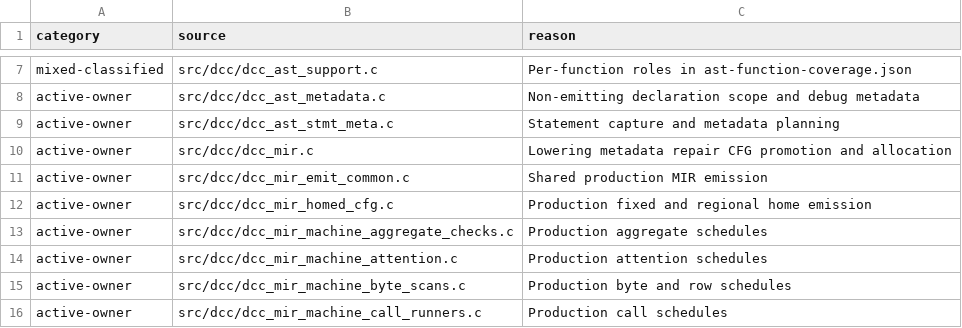
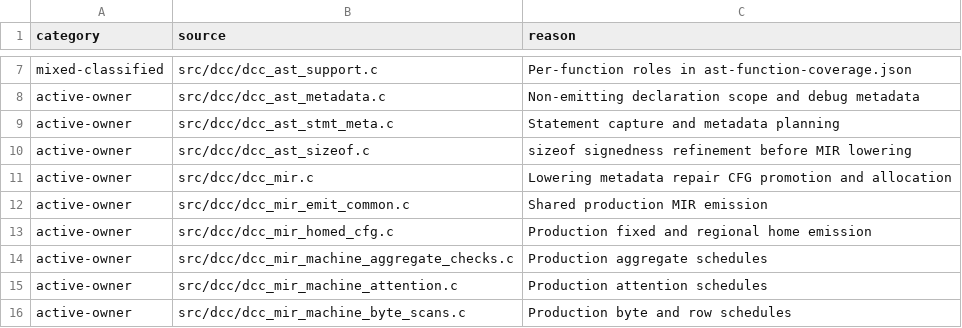
Before and after one commit to davidly/dcc, a TSV file: scripts/ast-mir-coverage.tsv, drawn as a sheet; only a part is shown, gaps mark what is left out; the shorter side is filled out with more unchanged rows.

```diff
--- a/scripts/ast-mir-coverage.tsv
+++ b/scripts/ast-mir-coverage.tsv
@@ -9,2 +9,3 @@ active-owner	src/dcc/dcc_ast_metadata.c	Non-emitting declaration scope and debug
 active-owner	src/dcc/dcc_ast_stmt_meta.c	Statement capture and metadata planning
+active-owner	src/dcc/dcc_ast_sizeof.c	sizeof signedness refinement before MIR lowering
 active-owner	src/dcc/dcc_mir.c	Lowering metadata repair CFG promotion and allocation
```
Also changed, not shown: 4 other files.
